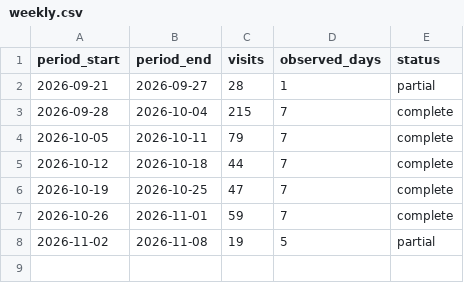
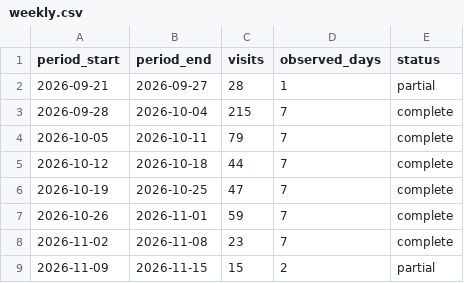
Before and after one commit to MinoruNakazawa/i2lab, a CSV file: data/weekly.csv, drawn as a sheet.

```diff
--- a/data/weekly.csv
+++ b/data/weekly.csv
@@ -7,2 +7,3 @@ period_start,period_end,visits,observed_days,status
 2026-10-26,2026-11-01,59,7,complete
-2026-11-02,2026-11-08,19,5,partial
+2026-11-02,2026-11-08,23,7,complete
+2026-11-09,2026-11-15,15,2,partial
```
Also changed, not shown: data/daily.csv, data/hourly-profile.csv, 11 other files.
